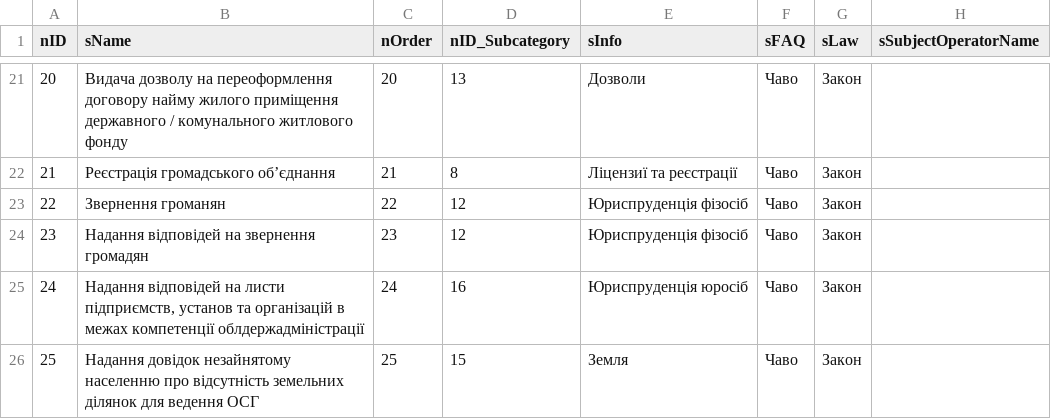
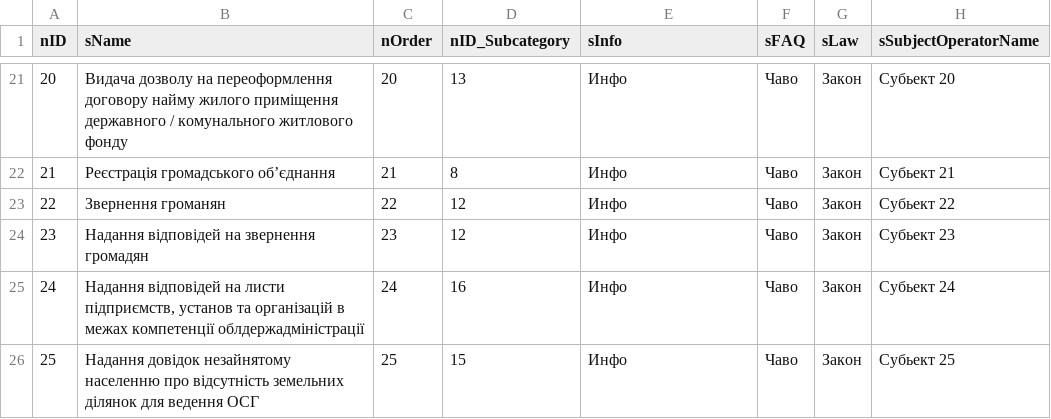
Before and after one commit to e-government-ua/_Kiev, a CSV file: wf-central/src/main/resources/data/prod/Service.csv, drawn as a sheet; only a part is shown, gaps mark what is left out; the diff covers the shown part only.

```diff
--- a/wf-central/src/main/resources/data/prod/Service.csv
+++ b/wf-central/src/main/resources/data/prod/Service.csv
@@ -21,6 +21,6 @@ nID;sName;nOrder;nID_Subcategory;sInfo;sFAQ;sLaw;sSubjectOperatorName
-20;Видача дозволу на переоформлення договору найму жилого приміщення державного / комунального житлового фонду;20;13;Дозволи;Чаво;Закон;
-21;Реєстрація громадського об’єднання;21;8;Ліцензиї та реєстрації;Чаво;Закон;
-22;Звернення громанян;22;12;Юриспруденція фізосіб;Чаво;Закон;
-23;Надання відповідей на звернення громадян;23;12;Юриспруденція фізосіб;Чаво;Закон;
-24;Надання відповідей на листи підприємств, установ та організацій в межах компетенції облдержадміністрації;24;16;Юриспруденція юросіб;Чаво;Закон;
-25;Надання довідок незайнятому населенню про відсутність земельних ділянок для ведення ОСГ;25;15;Земля;Чаво;Закон;
+20;Видача дозволу на переоформлення договору найму жилого приміщення державного / комунального житлового фонду;20;13;Инфо;Чаво;Закон;Субьект 20
+21;Реєстрація громадського об’єднання;21;8;Инфо;Чаво;Закон;Субьект 21
+22;Звернення громанян;22;12;Инфо;Чаво;Закон;Субьект 22
+23;Надання відповідей на звернення громадян;23;12;Инфо;Чаво;Закон;Субьект 23
+24;Надання відповідей на листи підприємств, установ та організацій в межах компетенції облдержадміністрації;24;16;Инфо;Чаво;Закон;Субьект 24
+25;Надання довідок незайнятому населенню про відсутність земельних ділянок для ведення ОСГ;25;15;Инфо;Чаво;Закон;Субьект 25
```
Also changed, not shown: 40 edited cells elsewhere in this file, wf-central/src/main/resources/data/Service.csv.
